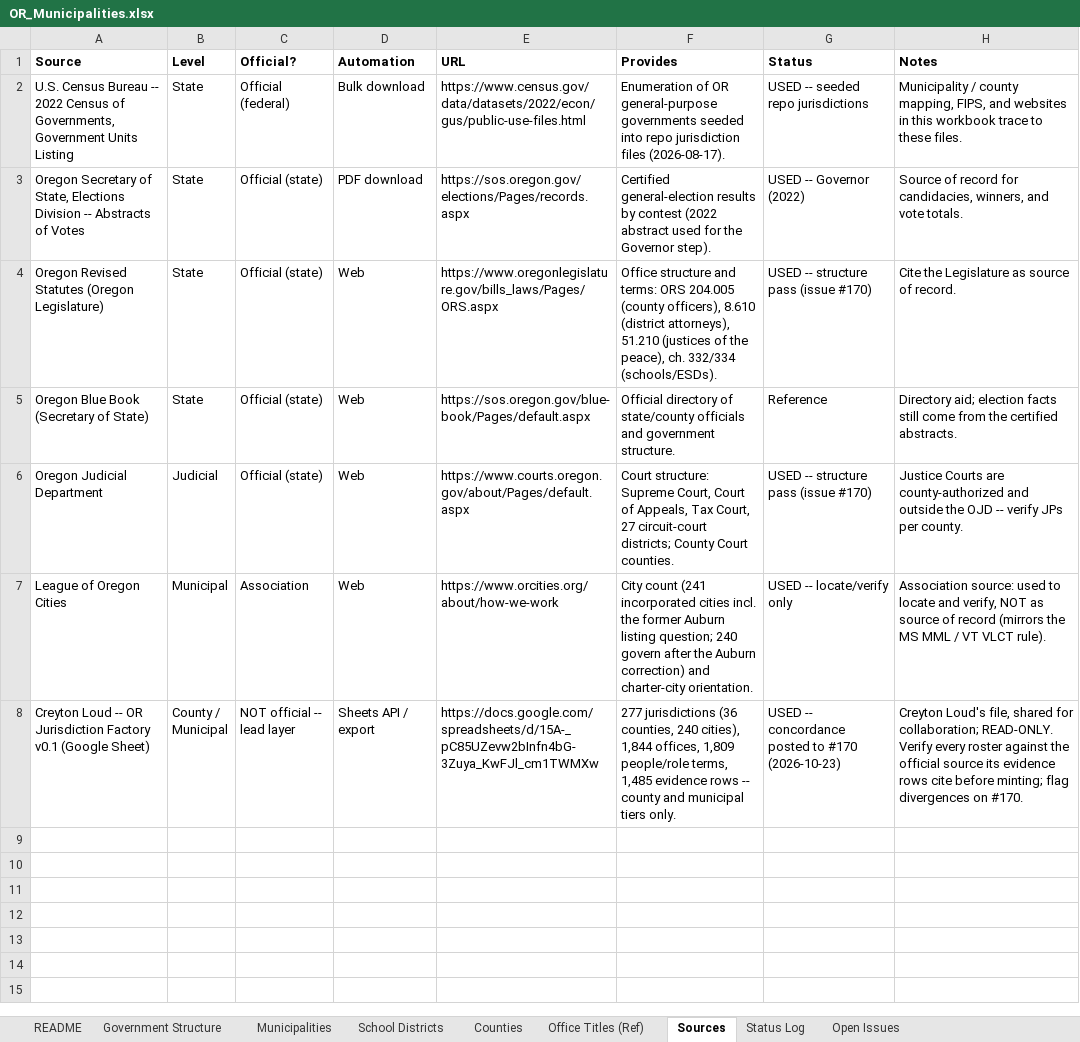
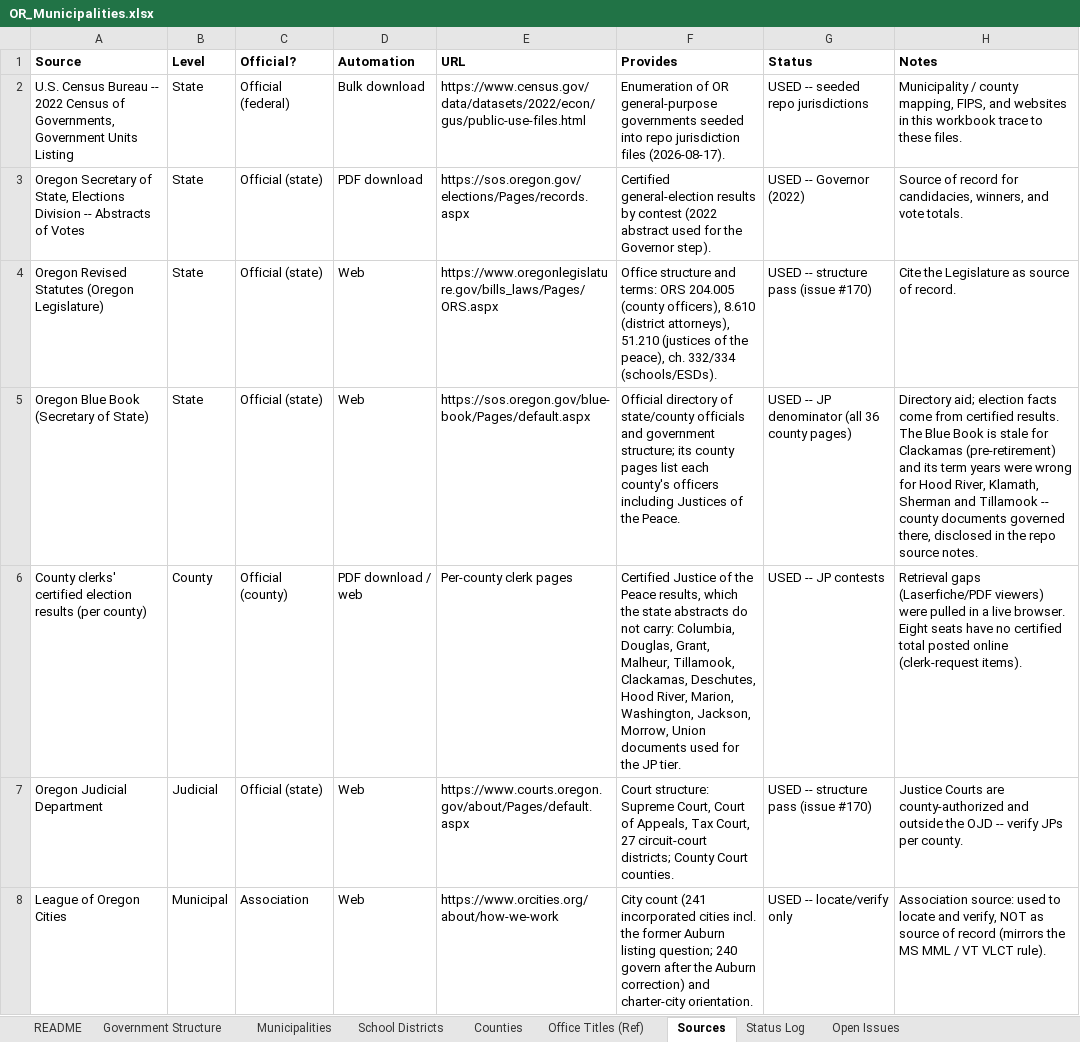
Before and after one commit to CivicMirror/Civic-Data, an Excel workbook: reference/OR Rolling Audit/OR_Municipalities.xlsx, sheet Sources, drawn as a sheet; only a part is shown; the shorter side is filled out with more unchanged rows; values as stored, in another font and other column widths than the file's, no borders; the diff names each change by its address in the sheet, - before the commit and + after, or states it on an @@ line.

Commit message:
OR #170: refresh tracking workbook for the Justices of the Peace slice (JP row BUILT: 22 seats in 21 counties, 14 contests, 25 memberships; Open Issues #4 resolved; judicial build phase complete)

```diff
--- a/reference/OR Rolling Audit/OR_Municipalities.xlsx (sheet Sources)
+++ b/reference/OR Rolling Audit/OR_Municipalities.xlsx (sheet Sources)
-F5 (Provides): …and government structure.
+F5 (Provides): …and government structure; its county pages list each county's officers including Justices of the Peace.
-G5 (Status): Reference
+G5 (Status): USED -- JP denominator (all 36 county pages)
-H5 (Notes): …election facts still come from the certified abstracts.
+H5 (Notes): …election facts come from certified results. The Blue Book is stale for Clackamas (pre-retirement) and its term years were wrong for Hood River, Klamath, Sherman and Tillamook -- county documents governed there, disclosed in the repo source notes.
+row 6: County clerks' certified election results (per county) | County | Official (county) | PDF download / web | Per-county clerk pages | Certified Justice of the Peace results, which the state abstracts do not carry: Columbia, Douglas, Grant, Malheur, Tillamook, Clackamas, Deschutes, Hood River, Marion, Washington, Jackson, Morrow, Union documents used for the JP tier. | USED -- JP contests | Retrieval gaps (Laserfiche/PDF viewers) were pulled in a live browser. Eight seats have no certified total posted online (clerk-request items).
```
Also changed, not shown: sheet Status Log, sheet Open Issues, sheet Government Structure, 1 other file.
